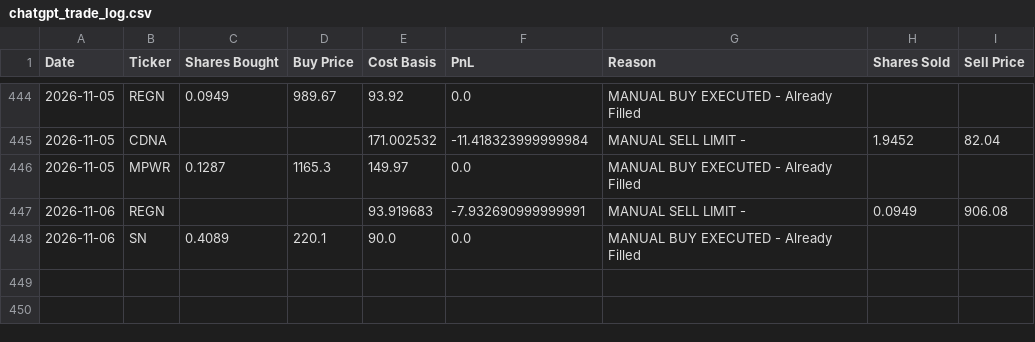
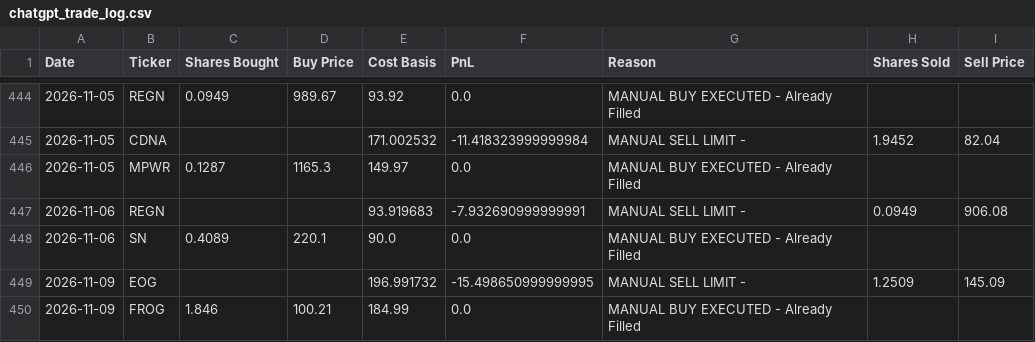
Before and after one commit to ofergr/ChatGPT-Micro-Cap-Experiment, a CSV file: Start Your Own/chatgpt_trade_log.csv, drawn as a sheet; only a part is shown, gaps mark what is left out; the diff names each change by its address in the sheet, - before the commit and + after, or states it on an @@ line.

```diff
--- a/Start Your Own/chatgpt_trade_log.csv
+++ b/Start Your Own/chatgpt_trade_log.csv
+row 449: 2026-11-09 | EOG |  |  | 196.991732 | -15.498650999999995 | MANUAL SELL LIMIT - | 1.2509 | 145.09
+row 450: 2026-11-09 | FROG | 1.846 | 100.21 | 184.99 | 0.0 | MANUAL BUY EXECUTED - Already Filled
```
Also changed, not shown: Start Your Own/chatgpt_portfolio_update.csv.
